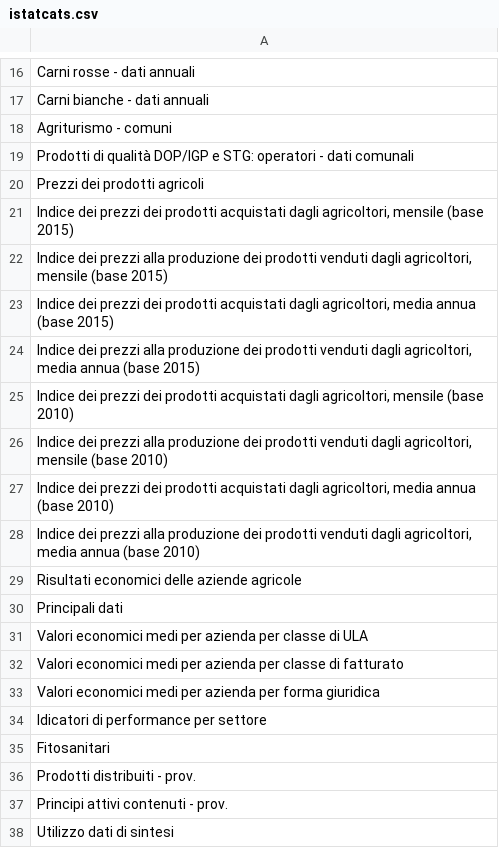
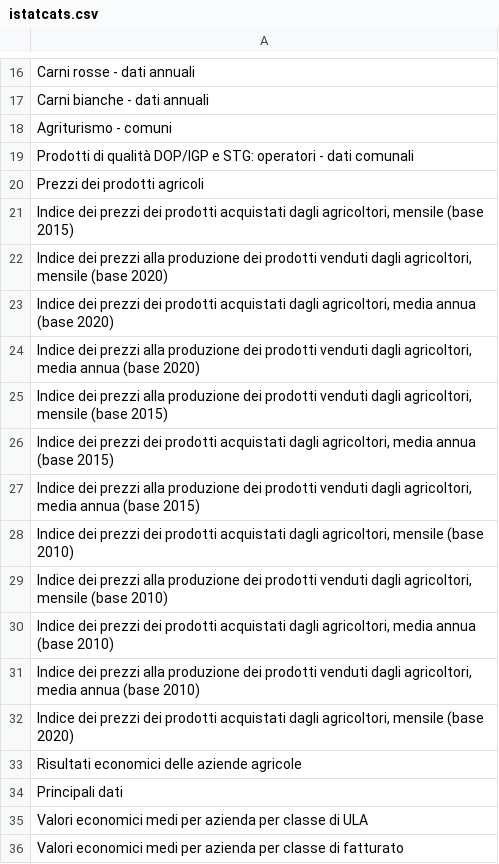
Before and after one commit to ondata/guida-api-istat, a CSV file: data/jiku_istat/istatcats.csv, drawn as a sheet; only a part is shown, gaps mark what is left out; the shorter side is filled out with more unchanged rows; the diff names each change by its address in the sheet, - before the commit and + after, or states it on an @@ line.

```diff
--- a/data/jiku_istat/istatcats.csv
+++ b/data/jiku_istat/istatcats.csv
+row 22: Indice dei prezzi alla produzione dei prodotti venduti dagli agricoltori, mensile (base 2020)
+row 23: Indice dei prezzi dei prodotti acquistati dagli agricoltori, media annua (base 2020)
+row 24: Indice dei prezzi alla produzione dei prodotti venduti dagli agricoltori, media annua (base 2020)
+row 32: Indice dei prezzi dei prodotti acquistati dagli agricoltori, mensile (base 2020)
```
Also changed, not shown: 2 other files.
